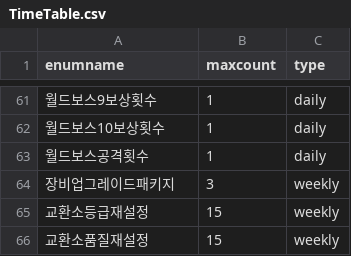
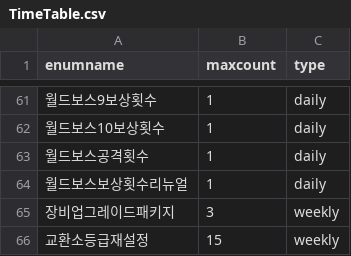
Before and after one commit to dlawnsghks45/RPGG2024, a CSV file: Assets/Resources/Csv/TimeTable.csv, drawn as a sheet; only a part is shown, gaps mark what is left out; the shorter side is filled out with more unchanged rows.

```diff
--- a/Assets/Resources/Csv/TimeTable.csv
+++ b/Assets/Resources/Csv/TimeTable.csv
@@ -63,2 +63,3 @@ enumname,maxcount,type
 월드보스공격횟수,1,daily
+월드보스보상횟수리뉴얼,1,daily
 장비업그레이드패키지,3,weekly
```
Also changed, not shown: Assets/Resources/Csv/Map.csv, Assets/Resources/Csv/MonDrop.csv, 46 other files.
